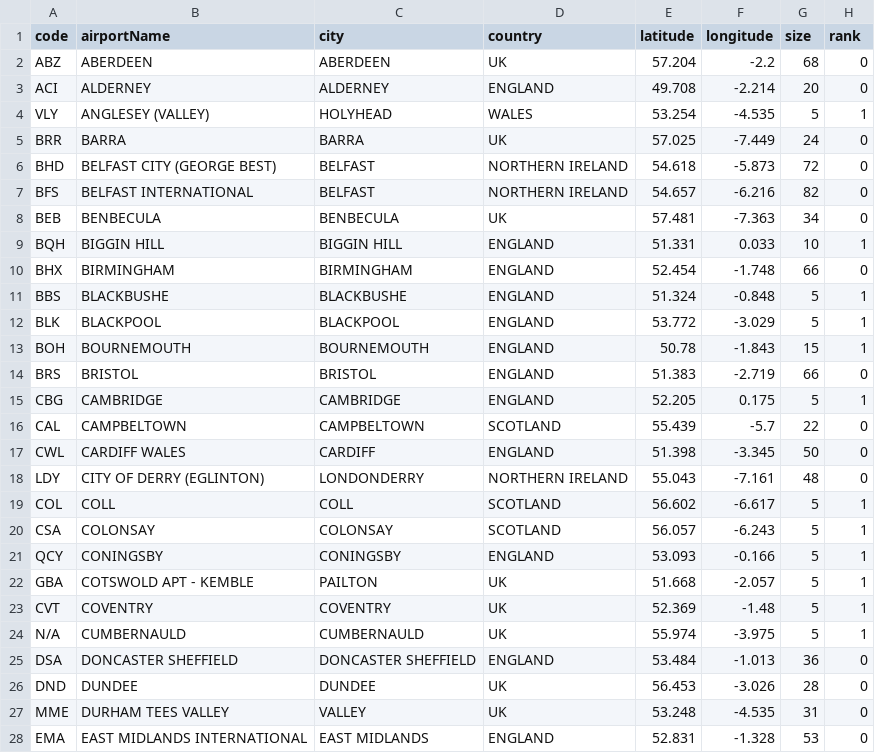
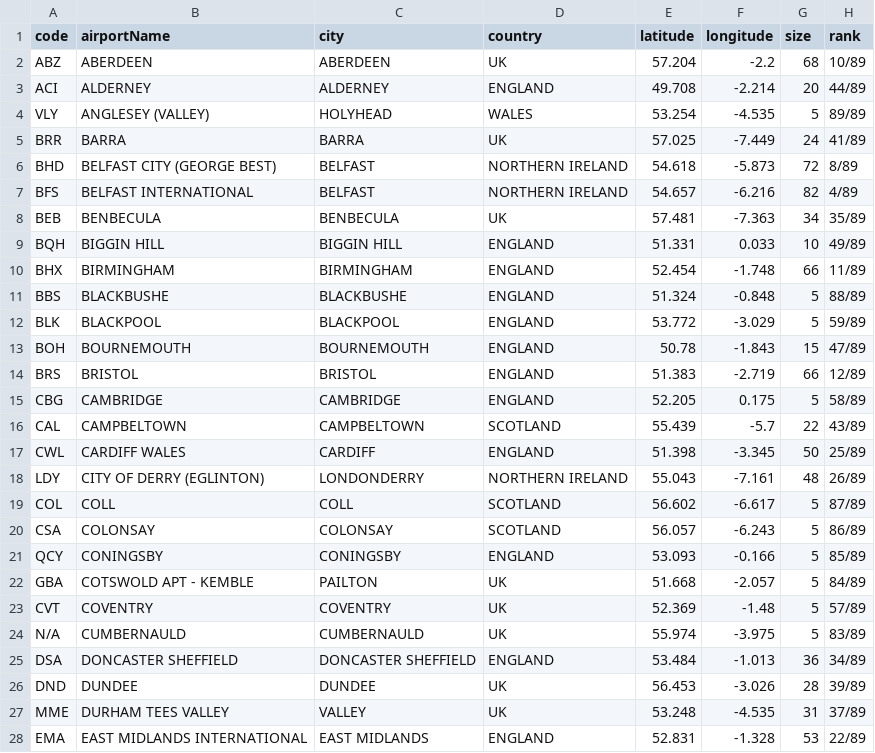
Before and after one commit to curtisgibson/datavis, a CSV file: ukAirportLocations.csv, drawn as a sheet; only a part is shown; the diff covers the shown part only.

Commit message:
Update ukAirportLocations.csv

```diff
--- a/ukAirportLocations.csv
+++ b/ukAirportLocations.csv
@@ -1,28 +1,28 @@
 code,airportName,city,country,latitude,longitude,size,rank
-ABZ,ABERDEEN,ABERDEEN,UK,57.204,-2.2,68,0
-ACI,ALDERNEY,ALDERNEY,ENGLAND,49.708,-2.214,20,0
-VLY,ANGLESEY (VALLEY),HOLYHEAD,WALES,53.254,-4.535,5,1
-BRR,BARRA,BARRA,UK,57.025,-7.449,24,0
-BHD,BELFAST CITY (GEORGE BEST),BELFAST,NORTHERN IRELAND,54.618,-5.873,72,0
-BFS,BELFAST INTERNATIONAL,BELFAST,NORTHERN IRELAND,54.657,-6.216,82,0
-BEB,BENBECULA,BENBECULA,UK,57.481,-7.363,34,0
-BQH,BIGGIN HILL,BIGGIN HILL,ENGLAND,51.331,0.033,10,1
-BHX,BIRMINGHAM,BIRMINGHAM,ENGLAND,52.454,-1.748,66,0
-BBS,BLACKBUSHE,BLACKBUSHE,ENGLAND,51.324,-0.848,5,1
-BLK,BLACKPOOL,BLACKPOOL,ENGLAND,53.772,-3.029,5,1
-BOH,BOURNEMOUTH,BOURNEMOUTH,ENGLAND,50.78,-1.843,15,1
-BRS,BRISTOL,BRISTOL,ENGLAND,51.383,-2.719,66,0
-CBG,CAMBRIDGE,CAMBRIDGE,ENGLAND,52.205,0.175,5,1
-CAL,CAMPBELTOWN,CAMPBELTOWN,SCOTLAND,55.439,-5.7,22,0
-CWL,CARDIFF WALES,CARDIFF,ENGLAND,51.398,-3.345,50,0
-LDY,CITY OF DERRY (EGLINTON),LONDONDERRY,NORTHERN IRELAND,55.043,-7.161,48,0
-COL,COLL,COLL,SCOTLAND,56.602,-6.617,5,1
-CSA,COLONSAY,COLONSAY,SCOTLAND,56.057,-6.243,5,1
-QCY,CONINGSBY,CONINGSBY,ENGLAND,53.093,-0.166,5,1
-GBA,COTSWOLD APT - KEMBLE,PAILTON,UK,51.668,-2.057,5,1
-CVT,COVENTRY,COVENTRY,UK,52.369,-1.48,5,1
-N/A,CUMBERNAULD,CUMBERNAULD,UK,55.974,-3.975,5,1
-DSA,DONCASTER SHEFFIELD,DONCASTER SHEFFIELD,ENGLAND,53.484,-1.013,36,0
-DND,DUNDEE,DUNDEE,UK,56.453,-3.026,28,0
-MME,DURHAM TEES VALLEY,VALLEY,UK,53.248,-4.535,31,0
-EMA,EAST MIDLANDS INTERNATIONAL,EAST MIDLANDS,ENGLAND,52.831,-1.328,53,0
+ABZ,ABERDEEN,ABERDEEN,UK,57.204,-2.2,68,10/89
+ACI,ALDERNEY,ALDERNEY,ENGLAND,49.708,-2.214,20,44/89
+VLY,ANGLESEY (VALLEY),HOLYHEAD,WALES,53.254,-4.535,5,89/89
+BRR,BARRA,BARRA,UK,57.025,-7.449,24,41/89
+BHD,BELFAST CITY (GEORGE BEST),BELFAST,NORTHERN IRELAND,54.618,-5.873,72,8/89
+BFS,BELFAST INTERNATIONAL,BELFAST,NORTHERN IRELAND,54.657,-6.216,82,4/89
+BEB,BENBECULA,BENBECULA,UK,57.481,-7.363,34,35/89
+BQH,BIGGIN HILL,BIGGIN HILL,ENGLAND,51.331,0.033,10,49/89
+BHX,BIRMINGHAM,BIRMINGHAM,ENGLAND,52.454,-1.748,66,11/89
+BBS,BLACKBUSHE,BLACKBUSHE,ENGLAND,51.324,-0.848,5,88/89
+BLK,BLACKPOOL,BLACKPOOL,ENGLAND,53.772,-3.029,5,59/89
+BOH,BOURNEMOUTH,BOURNEMOUTH,ENGLAND,50.78,-1.843,15,47/89
+BRS,BRISTOL,BRISTOL,ENGLAND,51.383,-2.719,66,12/89
+CBG,CAMBRIDGE,CAMBRIDGE,ENGLAND,52.205,0.175,5,58/89
+CAL,CAMPBELTOWN,CAMPBELTOWN,SCOTLAND,55.439,-5.7,22,43/89
+CWL,CARDIFF WALES,CARDIFF,ENGLAND,51.398,-3.345,50,25/89
+LDY,CITY OF DERRY (EGLINTON),LONDONDERRY,NORTHERN IRELAND,55.043,-7.161,48,26/89
+COL,COLL,COLL,SCOTLAND,56.602,-6.617,5,87/89
+CSA,COLONSAY,COLONSAY,SCOTLAND,56.057,-6.243,5,86/89
+QCY,CONINGSBY,CONINGSBY,ENGLAND,53.093,-0.166,5,85/89
+GBA,COTSWOLD APT - KEMBLE,PAILTON,UK,51.668,-2.057,5,84/89
+CVT,COVENTRY,COVENTRY,UK,52.369,-1.48,5,57/89
+N/A,CUMBERNAULD,CUMBERNAULD,UK,55.974,-3.975,5,83/89
+DSA,DONCASTER SHEFFIELD,DONCASTER SHEFFIELD,ENGLAND,53.484,-1.013,36,34/89
+DND,DUNDEE,DUNDEE,UK,56.453,-3.026,28,39/89
+MME,DURHAM TEES VALLEY,VALLEY,UK,53.248,-4.535,31,37/89
+EMA,EAST MIDLANDS INTERNATIONAL,EAST MIDLANDS,ENGLAND,52.831,-1.328,53,22/89
```
Also changed, not shown: 62 edited cells elsewhere in this file.
